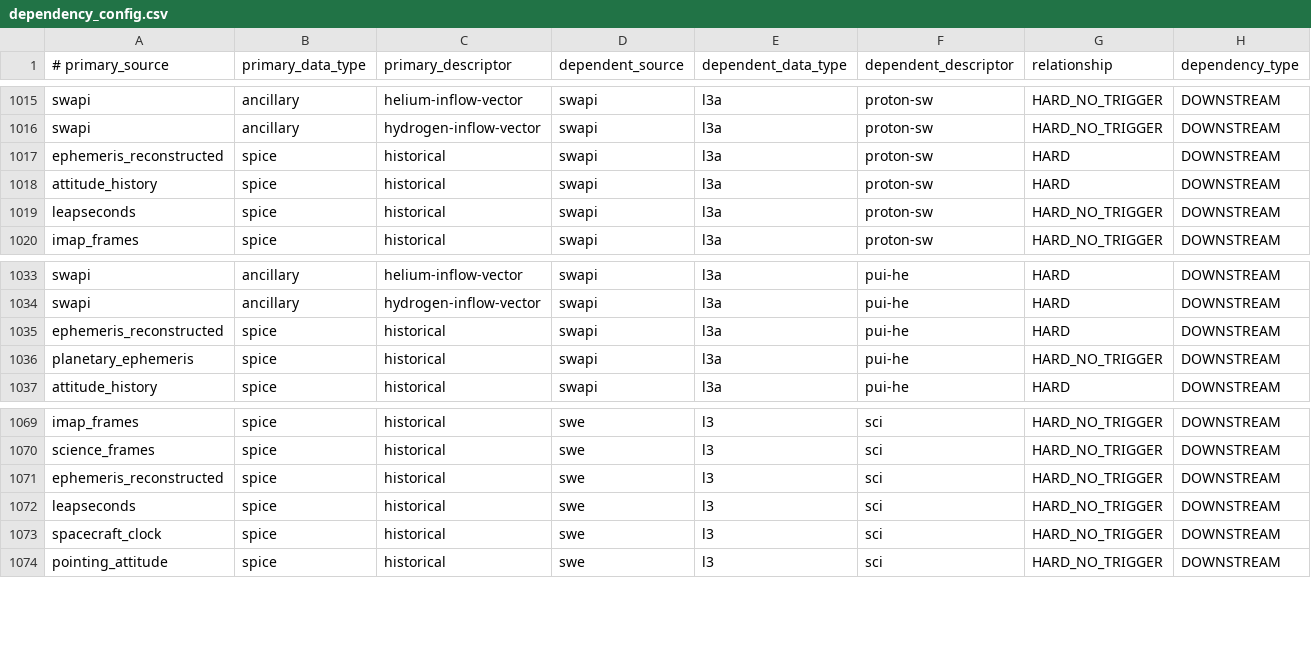
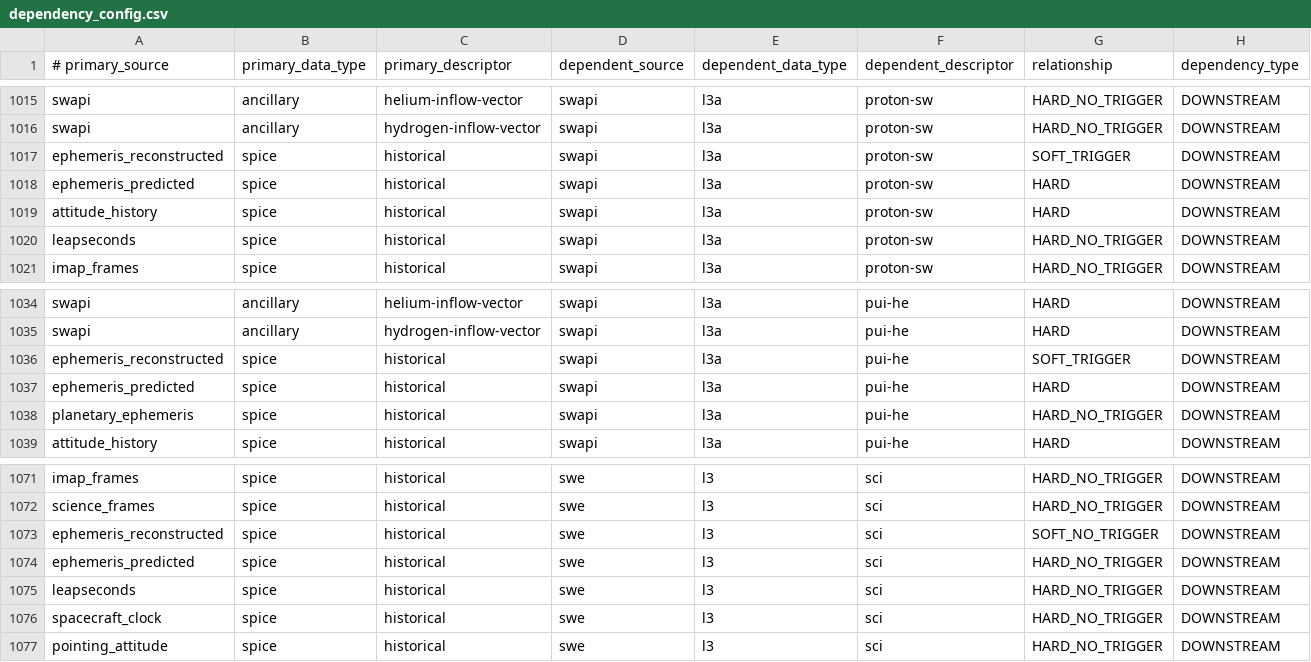
Before and after one commit to laspsandoval/sds-data-manager, a CSV file: sds_data_manager/lambda_code/SDSCode/pipeline_lambdas/dependency_config.csv, drawn as a sheet; only a part is shown, gaps mark what is left out.

Commit message:
SWAPI/SWE now able to use predicted ephemeris for L3 (#1160)
* SWAPI now able to use predicted ephemeris for Swapi L3a proton-sw, pui-he

* Allow SWE L3 to trigger with only predicted ephemeris

* Switch reconstructed/predicted order for consistency with other dependencies

---------

Co-authored-by: Menlo Innovations - CAVA Project <harrison@menloinnovations.com>

```diff
--- a/sds_data_manager/lambda_code/SDSCode/pipeline_lambdas/dependency_config.csv
+++ b/sds_data_manager/lambda_code/SDSCode/pipeline_lambdas/dependency_config.csv
@@ -1016,3 +1016,4 @@ swapi, ancillary, helium-inflow-vector, swapi, l3a, proton-sw, HARD_NO_TRIGGER,
 swapi, ancillary, hydrogen-inflow-vector, swapi, l3a, proton-sw, HARD_NO_TRIGGER, DOWNSTREAM
-ephemeris_reconstructed, spice, historical, swapi, l3a, proton-sw, HARD, DOWNSTREAM
+ephemeris_reconstructed, spice, historical, swapi, l3a, proton-sw, SOFT_TRIGGER, DOWNSTREAM
+ephemeris_predicted, spice, historical, swapi, l3a, proton-sw, HARD, DOWNSTREAM
 attitude_history, spice, historical, swapi, l3a, proton-sw, HARD, DOWNSTREAM
@@ -1034,3 +1035,4 @@ swapi, ancillary, helium-inflow-vector, swapi, l3a, pui-he, HARD, DOWNSTREAM
 swapi, ancillary, hydrogen-inflow-vector, swapi, l3a, pui-he, HARD, DOWNSTREAM
-ephemeris_reconstructed, spice, historical, swapi, l3a, pui-he, HARD, DOWNSTREAM
+ephemeris_reconstructed, spice, historical, swapi, l3a, pui-he, SOFT_TRIGGER, DOWNSTREAM
+ephemeris_predicted, spice, historical, swapi, l3a, pui-he, HARD, DOWNSTREAM
 planetary_ephemeris, spice, historical, swapi, l3a, pui-he, HARD_NO_TRIGGER, DOWNSTREAM
@@ -1070,3 +1072,4 @@ imap_frames, spice, historical, swe, l3, sci, HARD_NO_TRIGGER, DOWNSTREAM
 science_frames, spice, historical, swe, l3, sci, HARD_NO_TRIGGER, DOWNSTREAM
-ephemeris_reconstructed, spice, historical, swe, l3, sci, HARD_NO_TRIGGER, DOWNSTREAM
+ephemeris_reconstructed, spice, historical, swe, l3, sci, SOFT_NO_TRIGGER, DOWNSTREAM
+ephemeris_predicted, spice, historical, swe, l3, sci, HARD_NO_TRIGGER, DOWNSTREAM
 leapseconds, spice, historical, swe, l3, sci, HARD_NO_TRIGGER, DOWNSTREAM
```
